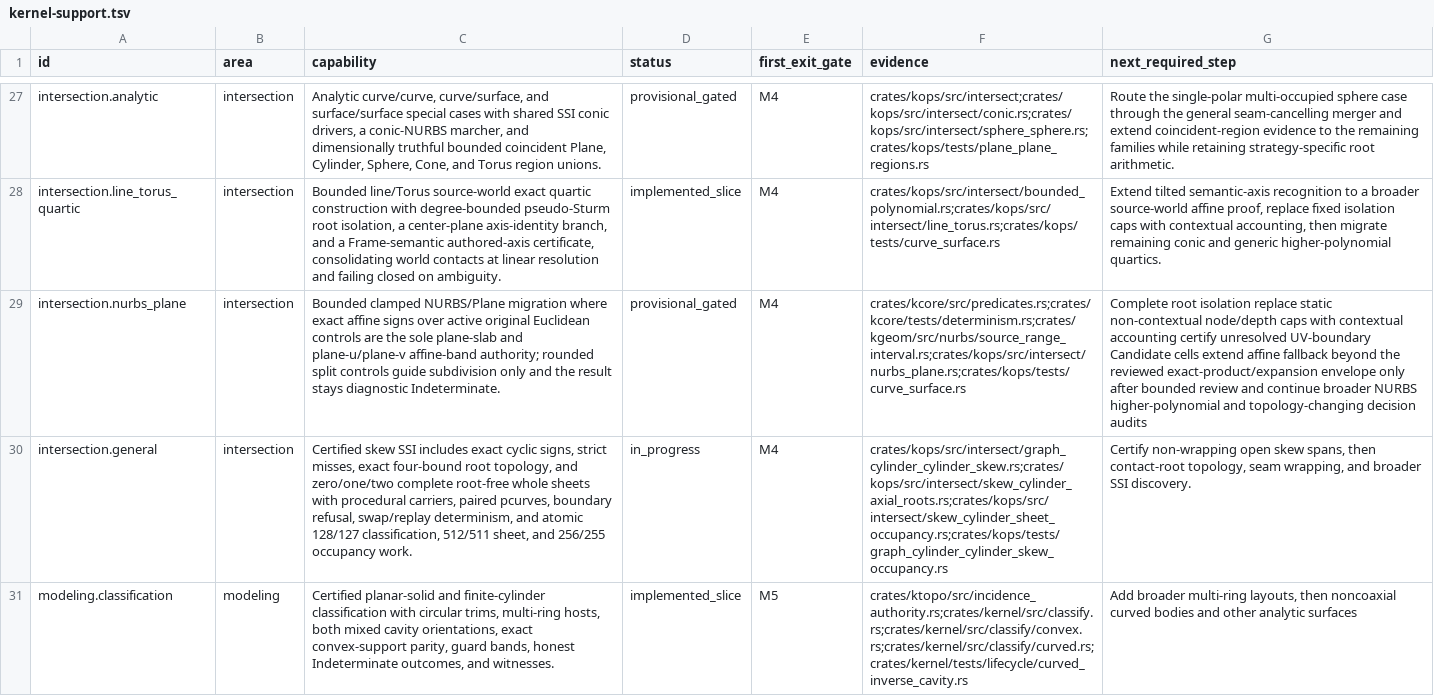
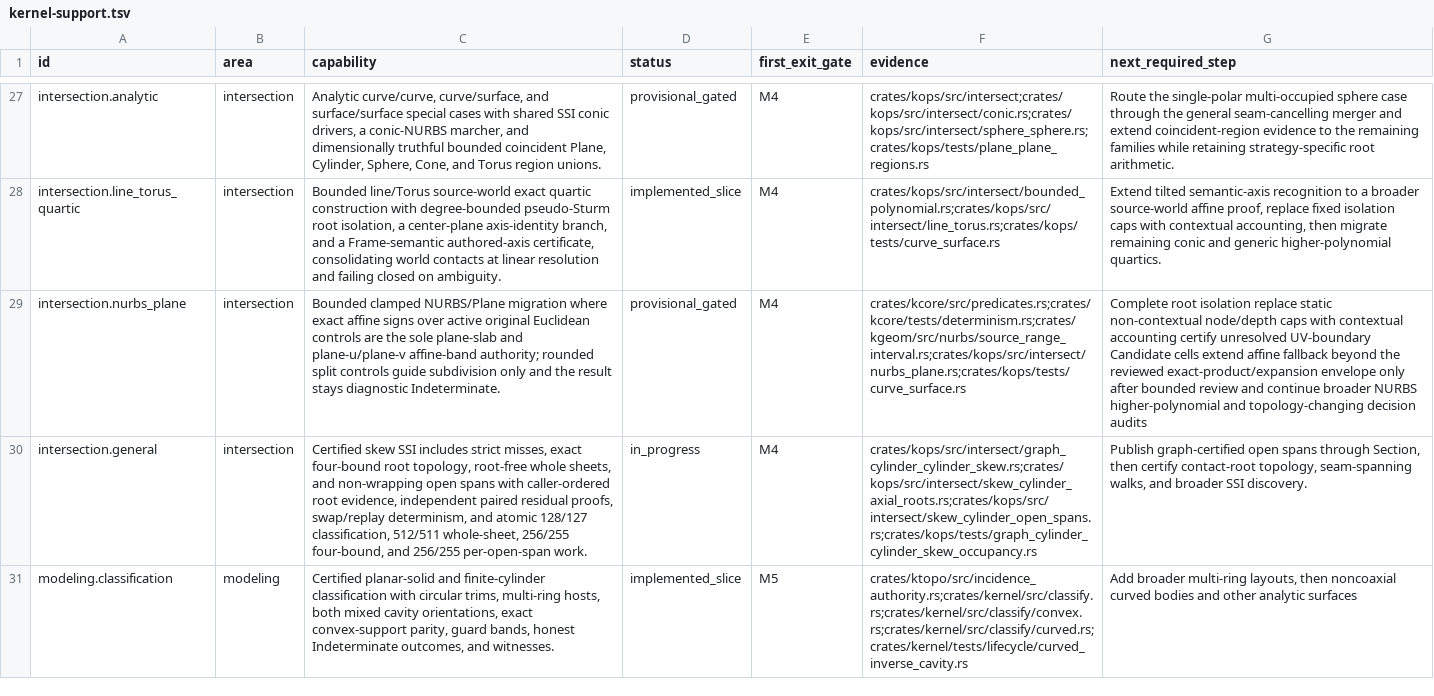
Before and after one commit to josephbajor/geocore, a TSV file: docs/kernel-support.tsv, drawn as a sheet; only a part is shown, gaps mark what is left out; the diff covers the shown part only; the diff names each change by its address in the sheet, - before the commit and + after, or states it on an @@ line.

Commit message:
feat(intersect): certify nonwrapping skew spans
Classify finite skew-cylinder sheet occupancy from all four exact axial bounds, retain caller-root endpoint provenance, and publish verified open graph branches atomically.

Add an independent dyadically graded 256-cell subrange residual proof with an exact 256/255 work frontier. Keep bounded procedural Section publication as the next component.

Tests: python3.14 scripts/test_lanes.py fast

```diff
--- a/docs/kernel-support.tsv
+++ b/docs/kernel-support.tsv
-C30 (capability): …SSI includes exact cyclic signs, strict misses, exact four-bound root topology, and zero/one/two complete root-free whole sheets with procedural carriers, paired pcurves, boundary refusal, swap/replay determinism, and atomic 128/127 classification, 512/511 sheet, and 256/255 occupancy work.
+C30 (capability): …SSI includes strict misses, exact four-bound root topology, root-free whole sheets, and non-wrapping open spans with caller-ordered root evidence, independent paired residual proofs, swap/replay determinism, and atomic 128/127 classification, 512/511 whole-sheet, 256/255 four-bound, and 256/255 per-open-span work.
-F30 (evidence): crates/kops/src/intersect/graph_cylinder_cylinder_skew.rs;crates/kops/src/intersect/skew_cylinder_axial_roots.rs;crates/kops/src/intersect/skew_cylinder_sheet_occupancy.rs;crates/kops/tests/graph_cylinder_cylinder_skew_occupancy.rs
+F30 (evidence): crates/kops/src/intersect/graph_cylinder_cylinder_skew.rs;crates/kops/src/intersect/skew_cylinder_axial_roots.rs;crates/kops/src/intersect/skew_cylinder_open_spans.rs;crates/kops/tests/graph_cylinder_cylinder_skew_occupancy.rs
-G30 (next_required_step): Certify non-wrapping open skew spans, then contact-root topology, seam wrapping, and broader…
+G30 (next_required_step): Publish graph-certified open spans through Section, then certify contact-root topology, seam-spanning walks, and broader…
```
Also changed, not shown: 8 edited cells elsewhere in this file, 20 other files.
